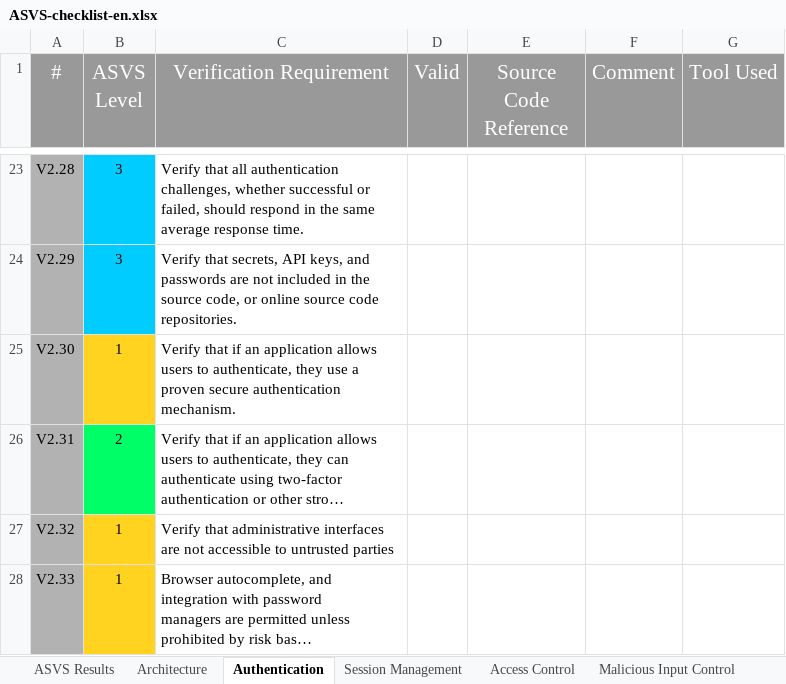
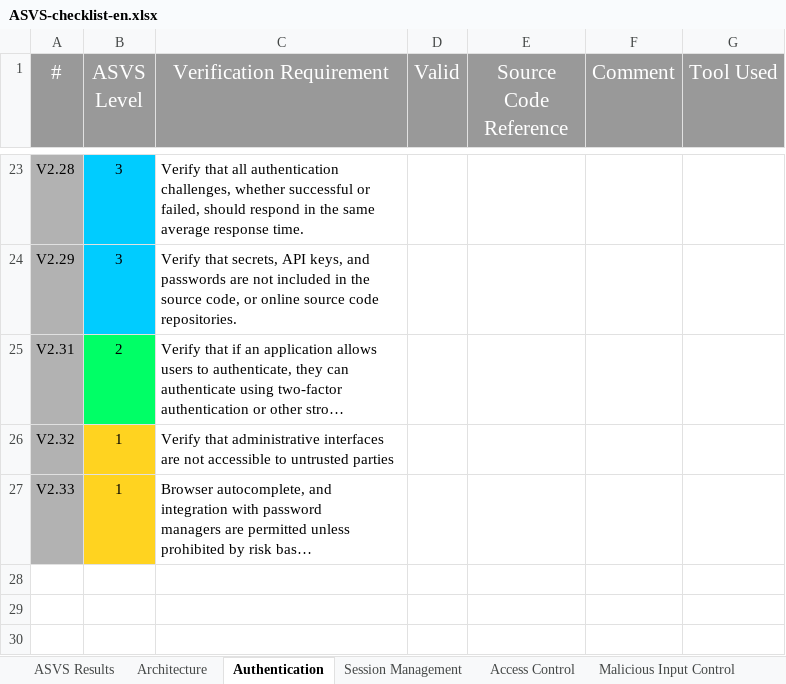
Before and after one commit to shenril/owasp-asvs-checklist, an Excel workbook: ASVS-checklist-en.xlsx, sheet Authentication, drawn as a sheet; only a part is shown, gaps mark what is left out; long unchanged cells end in …; values as stored, in another font and other column widths than the file's, no borders; the diff names each change by its address in the sheet, - before the commit and + after, or states it on an @@ line.

```diff
--- a/ASVS-checklist-en.xlsx (sheet Authentication)
+++ b/ASVS-checklist-en.xlsx (sheet Authentication)
-row 25: V2.30 | 1 | Verify that if an application allows users to authenticate, they use a proven secure authentication mechanism.
```
Also changed, not shown: sheet Architecture, sheet Error Handling and Logging, sheet ASVS Results, sheet Mobile, sheet Session Management, formulas that keep their value, charts or pictures, 1 other file.
